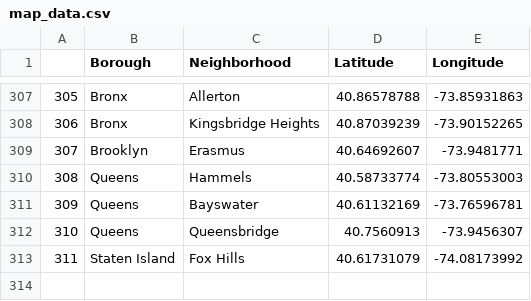
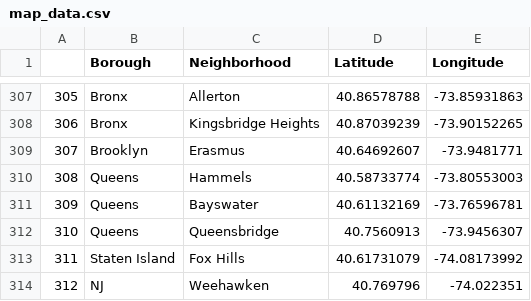
Before and after one commit to Zingle-2020/github, a CSV file: map_data.csv, drawn as a sheet; only a part is shown, gaps mark what is left out; the diff names each change by its address in the sheet, - before the commit and + after, or states it on an @@ line.

```diff
--- a/map_data.csv
+++ b/map_data.csv
+row 314: 312 | NJ | Weehawken | 40.769796 | -74.022351
```
Also changed, not shown: 4 other files.
